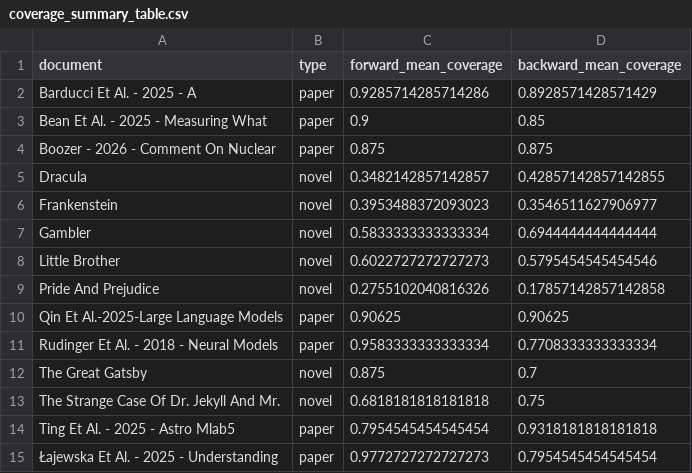
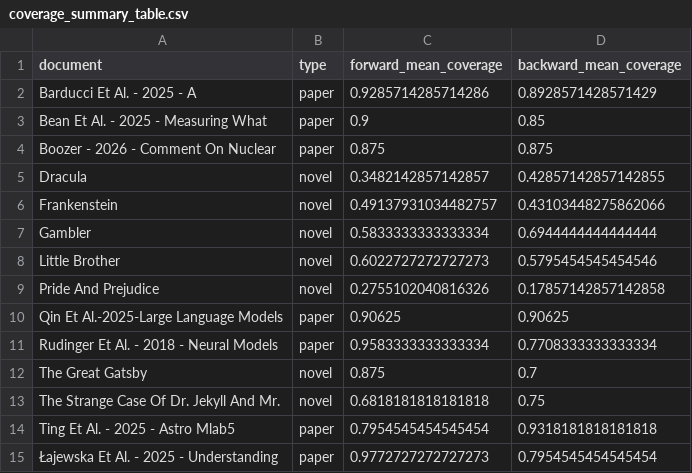
Before and after one commit to MitraShabani/Merge-Order-Bias, a CSV file: plots/coverage_summary_table.csv, drawn as a sheet.

```diff
--- a/plots/coverage_summary_table.csv
+++ b/plots/coverage_summary_table.csv
@@ -5,3 +5,3 @@ Boozer - 2026 - Comment On Nuclear,paper,0.875,0.875
 Dracula,novel,0.3482142857142857,0.42857142857142855
-Frankenstein,novel,0.3953488372093023,0.3546511627906977
+Frankenstein,novel,0.49137931034482757,0.43103448275862066
 Gambler,novel,0.5833333333333334,0.6944444444444444
```
Also changed, not shown: plots/stability_summary_table.csv, 9 other files.
